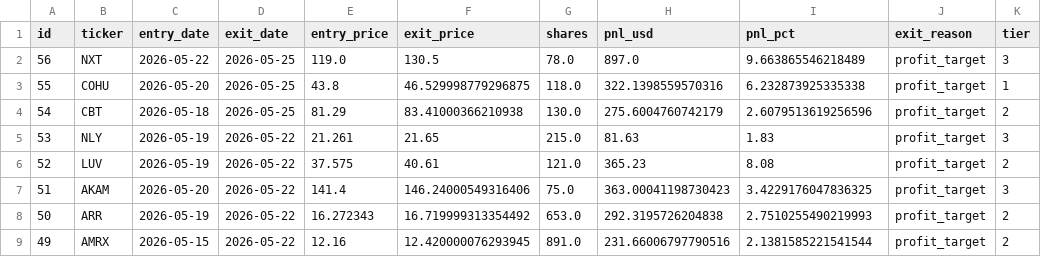
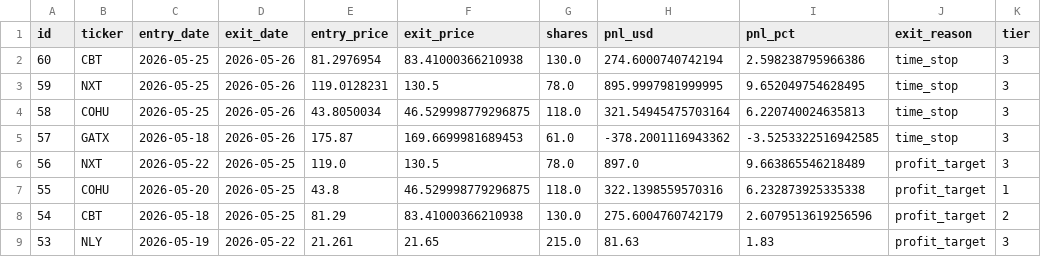
Before and after one commit to ckurau/naive-mean-reversion, a CSV file: paper_trading/trades.csv, drawn as a sheet; only a part is shown; the shorter side is filled out with more unchanged rows; the diff names each change by its address in the sheet, - before the commit and + after, or states it on an @@ line.

Commit message:
paper trading update 2026-05-26

```diff
--- a/paper_trading/trades.csv
+++ b/paper_trading/trades.csv
+row 2: 60 | CBT | 2026-05-25 | 2026-05-26 | 81.2976954 | 83.41000366210938 | 130.0 | 274.6000740742194 | 2.598238795966386 | time_stop | 3
+row 3: 59 | NXT | 2026-05-25 | 2026-05-26 | 119.0128231 | 130.5 | 78.0 | 895.9997981999995 | 9.652049754628495 | time_stop | 3
+row 4: 58 | COHU | 2026-05-25 | 2026-05-26 | 43.8050034 | 46.529998779296875 | 118.0 | 321.54945475703164 | 6.220740024635813 | time_stop | 3
+row 5: 57 | GATX | 2026-05-18 | 2026-05-26 | 175.87 | 169.6699981689453 | 61.0 | -378.2001116943362 | -3.5253322516942585 | time_stop | 3
```
Also changed, not shown: paper_trading/open_positions.csv, 1 other file.
